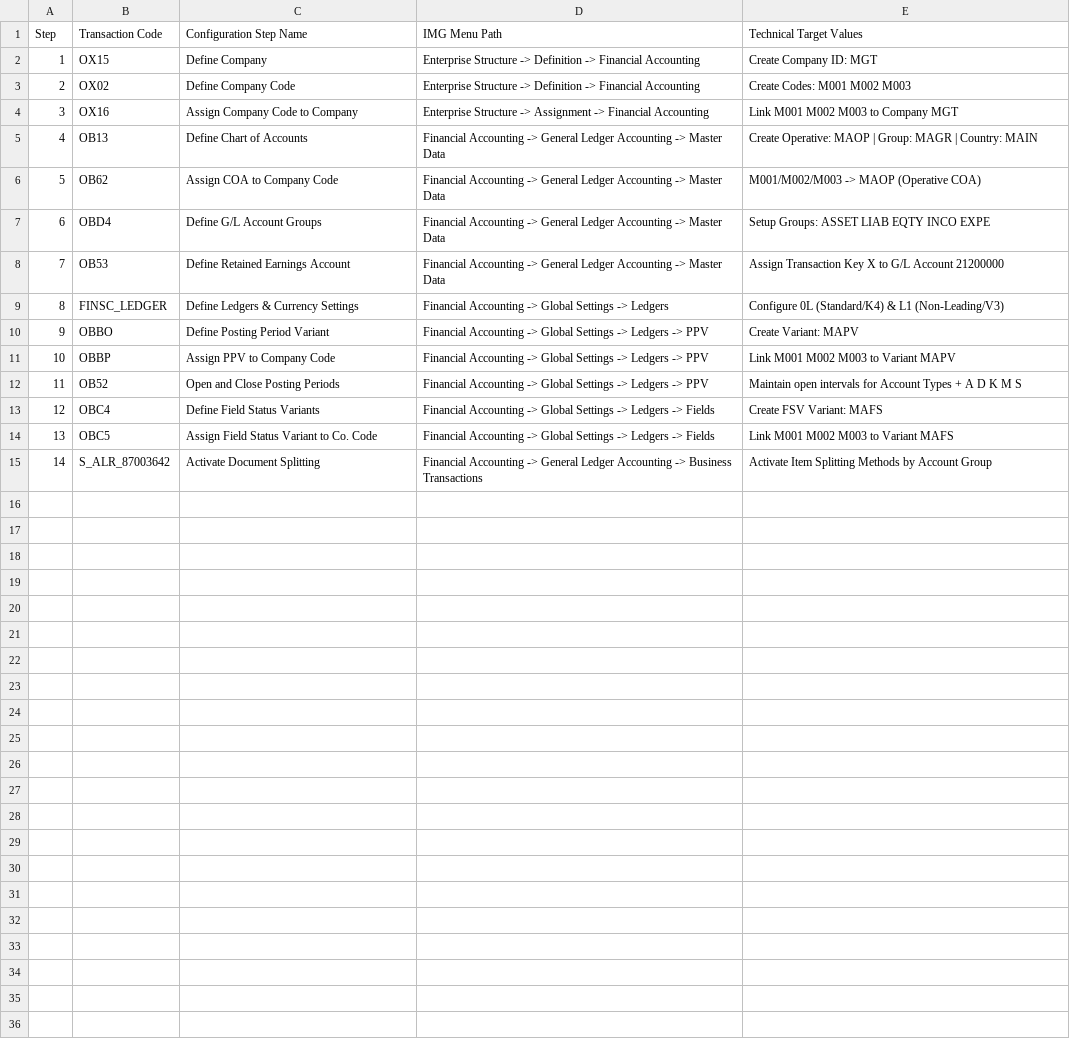
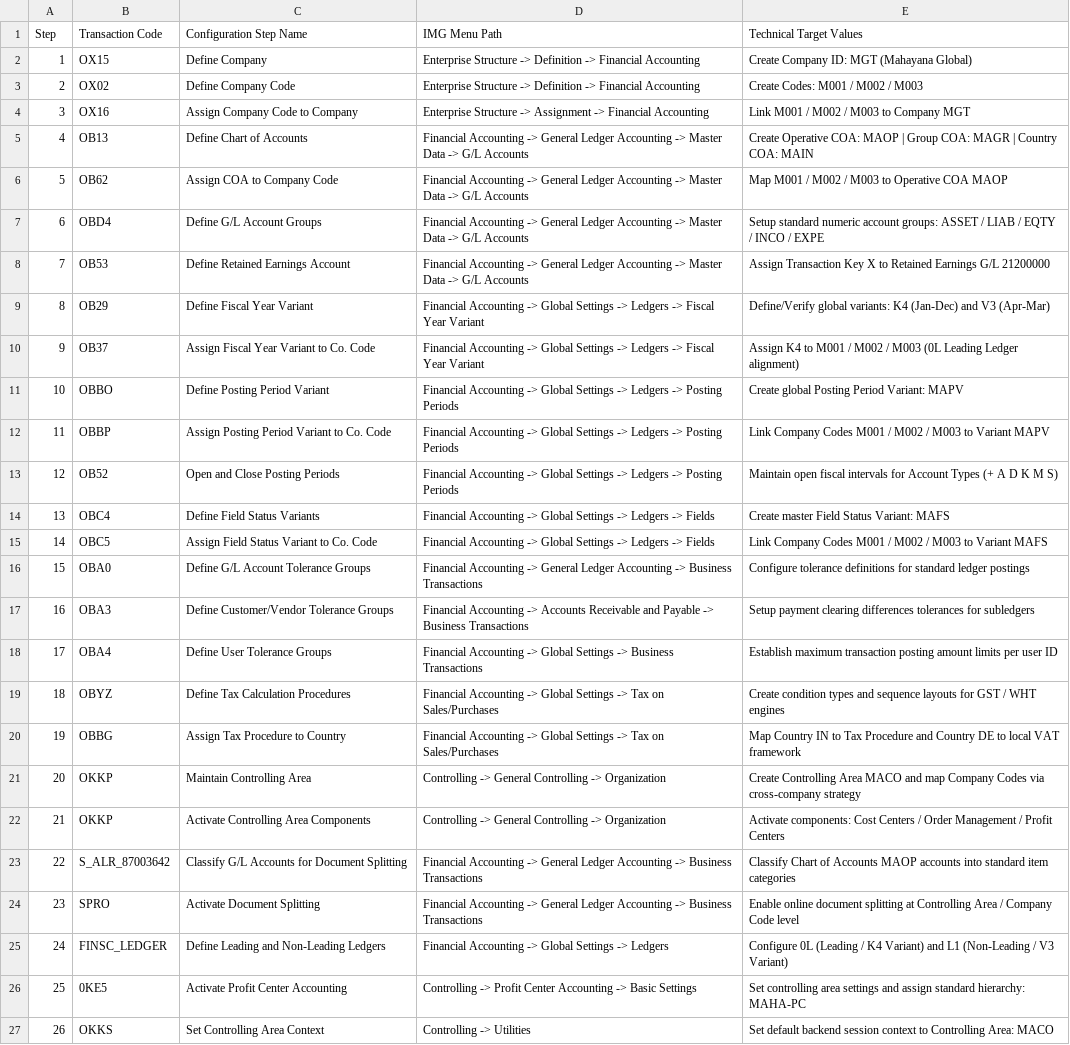
Before and after one commit to BhoomikaKannughatta/sap-s4hana-finance-blueprint, a CSV file: 02_Baseline_Configuration_Steps.csv, drawn as a sheet; only a part is shown; removed rows and columns are numbered as before the commit, all else as after; the diff covers the shown part only; the diff names each change by its address in the sheet, - before the commit and + after, or states it on an @@ line.

Commit message:
Update baseline configuration steps with additional details

```diff
--- a/02_Baseline_Configuration_Steps.csv
+++ b/02_Baseline_Configuration_Steps.csv
-E2 (Technical Target Values): Create Company ID: MGT
+E2 (Technical Target Values): Create Company ID: MGT (Mahayana Global)
-E3 (Technical Target Values): Create Codes: M001 M002 M003
+E3 (Technical Target Values): Create Codes: M001 / M002 / M003
-E4 (Technical Target Values): Link M001 M002 M003 to Company MGT
+E4 (Technical Target Values): Link M001 / M002 / M003 to Company MGT
-D5:D8 (IMG Menu Path): …Master Data
+D5:D8 (IMG Menu Path): …Master Data -> G/L Accounts
-E5 (Technical Target Values): Create Operative: MAOP | Group: MAGR | Country: MAIN
+E5 (Technical Target Values): Create Operative COA: MAOP | Group COA: MAGR | Country COA: MAIN
-E6 (Technical Target Values): M001/M002/M003 -> MAOP (Operative COA)
+E6 (Technical Target Values): Map M001 / M002 / M003 to Operative COA MAOP
-E7 (Technical Target Values): Setup Groups: ASSET LIAB EQTY INCO EXPE
+E7 (Technical Target Values): Setup standard numeric account groups: ASSET / LIAB / EQTY / INCO / EXPE
-E8 (Technical Target Values): …X to G/L Account 21200000
+E8 (Technical Target Values): …X to Retained Earnings G/L 21200000
-row 9: 8 | FINSC_LEDGER | Define Ledgers & Currency Settings | Financial Accounting -> Global Settings -> Ledgers | Configure 0L (Standard/K4) & L1 (Non-Leading/V3)
+row 9: 8 | OB29 | Define Fiscal Year Variant | Financial Accounting -> Global Settings -> Ledgers -> Fiscal Year Variant | Define/Verify global variants: K4 (Jan-Dec) and V3 (Apr-Mar)
+row 10: 9 | OB37 | Assign Fiscal Year Variant to Co. Code | Financial Accounting -> Global Settings -> Ledgers -> Fiscal Year Variant | Assign K4 to M001 / M002 / M003 (0L Leading Ledger alignment)
@@ column A (Step) renumbered between rows 11 and 24 @@
-D11:D13 (IMG Menu Path): …Ledgers -> PPV
+D11:D13 (IMG Menu Path): …Ledgers -> Posting Periods
-E11 (Technical Target Values): Create Variant: MAPV
+E11 (Technical Target Values): Create global Posting Period Variant: MAPV
-C12 (Configuration Step Name): Assign PPV to Company Code
+C12 (Configuration Step Name): Assign Posting Period Variant to Co. Code
-E12 (Technical Target Values): Link M001 M002 M003 to Variant MAPV
+E12 (Technical Target Values): Link Company Codes M001 / M002 / M003 to Variant MAPV
-E13 (Technical Target Values): Maintain open intervals for Account Types + A D K M S
+E13 (Technical Target Values): Maintain open fiscal intervals for Account Types (+ A D K M S)
-E14 (Technical Target Values): Create FSV Variant: MAFS
+E14 (Technical Target Values): Create master Field Status Variant: MAFS
-E15 (Technical Target Values): Link M001 M002 M003 to Variant MAFS
+E15 (Technical Target Values): Link Company Codes M001 / M002 / M003 to Variant MAFS
+row 16: 15 | OBA0 | Define G/L Account Tolerance Groups | Financial Accounting -> General Ledger Accounting -> Business Transactions | Configure tolerance definitions for standard ledger postings
+row 17: 16 | OBA3 | Define Customer/Vendor Tolerance Groups | Financial Accounting -> Accounts Receivable and Payable -> Business Transactions | Setup payment clearing differences tolerances for subledgers
+row 18: 17 | OBA4 | Define User Tolerance Groups | Financial Accounting -> Global Settings -> Business Transactions | Establish maximum transaction posting amount limits per user ID
+row 19: 18 | OBYZ | Define Tax Calculation Procedures | Financial Accounting -> Global Settings -> Tax on Sales/Purchases | Create condition types and sequence layouts for GST / WHT engines
+row 20: 19 | OBBG | Assign Tax Procedure to Country | Financial Accounting -> Global Settings -> Tax on Sales/Purchases | Map Country IN to Tax Procedure and Country DE to local VAT framework
+row 21: 20 | OKKP | Maintain Controlling Area | Controlling -> General Controlling -> Organization | Create Controlling Area MACO and map Company Codes via cross-company strategy
+row 22: 21 | OKKP | Activate Controlling Area Components | Controlling -> General Controlling -> Organization | Activate components: Cost Centers / Order Management / Profit Centers
+row 23: 22 | S_ALR_87003642 | Classify G/L Accounts for Document Splitting | Financial Accounting -> General Ledger Accounting -> Business Transactions | Classify Chart of Accounts MAOP accounts into standard item categories
-B24 (Transaction Code): S_ALR_87003642
+B24 (Transaction Code): SPRO
-E24 (Technical Target Values): Activate Item Splitting Methods by Account Group
+E24 (Technical Target Values): Enable online document splitting at Controlling Area / Company Code level
+row 25: 24 | FINSC_LEDGER | Define Leading and Non-Leading Ledgers | Financial Accounting -> Global Settings -> Ledgers | Configure 0L (Leading / K4 Variant) and L1 (Non-Leading / V3 Variant)
+row 26: 25 | 0KE5 | Activate Profit Center Accounting | Controlling -> Profit Center Accounting -> Basic Settings | Set controlling area settings and assign standard hierarchy: MAHA-PC
+row 27: 26 | OKKS | Set Controlling Area Context | Controlling -> Utilities | Set default backend session context to Controlling Area: MACO
```
Also changed, not shown: 4 added rows elsewhere in this file.
